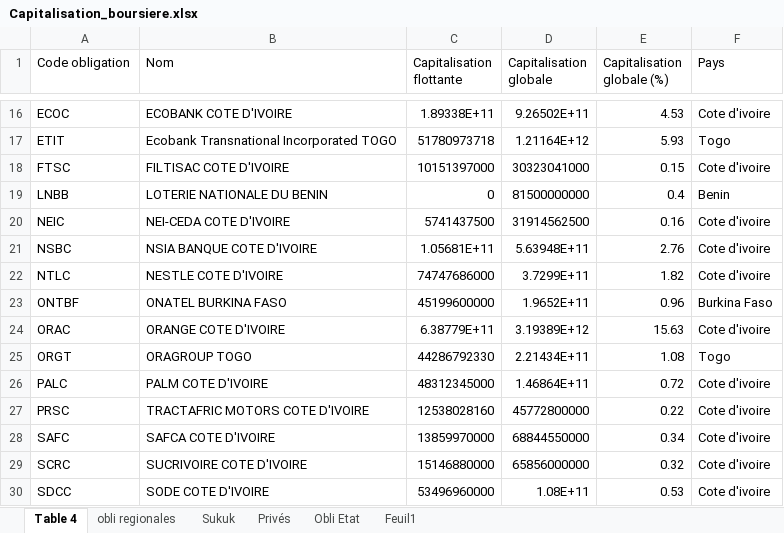
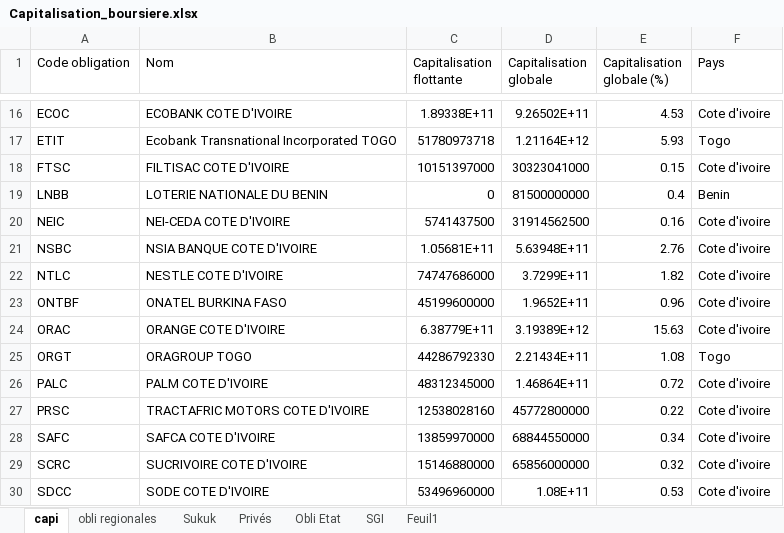
Before and after one commit to abou72/BRVM, an Excel workbook: Capitalisation_boursiere.xlsx, sheet capi, drawn as a sheet; only a part is shown, gaps mark what is left out; values as stored, in another font and other column widths than the file's, no borders; table styles not drawn; the diff names each change by its address in the sheet, - before the commit and + after, or states it on an @@ line.

```diff
--- a/Capitalisation_boursiere.xlsx (sheet capi)
+++ b/Capitalisation_boursiere.xlsx (sheet capi)
-sheet tab: Table 4
+sheet tab: capi
+sheet tab: SGI
-F23 (Pays): Burkina Faso
+F23 (Pays): Cote d'ivoire
```
Also changed, not shown: sheet Obli Etat, 1 other file.
